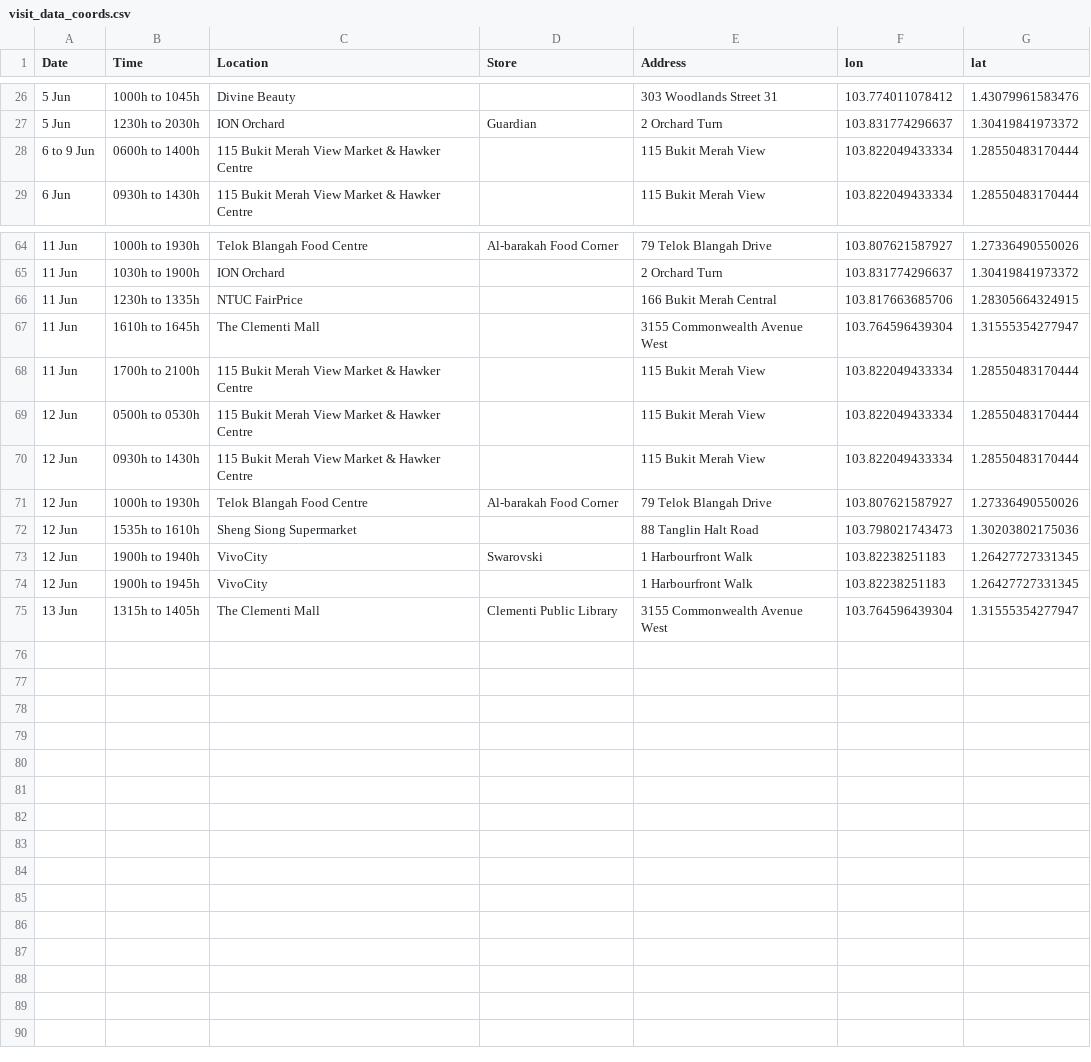
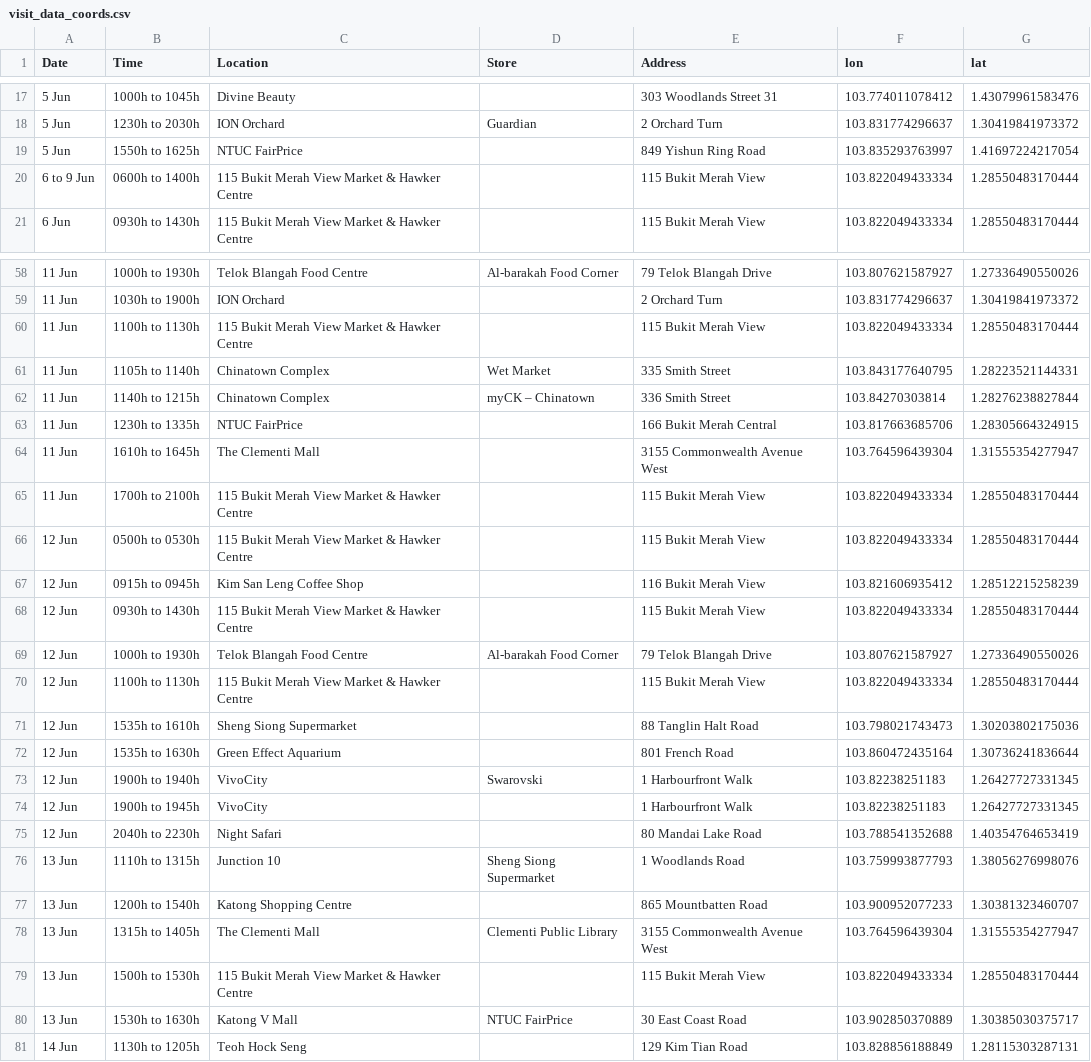
Before and after one commit to nicolenwd/wheregotcovid, a CSV file: data/visit_data_coords.csv, drawn as a sheet; only a part is shown, gaps mark what is left out; the diff covers the shown part only.

Commit message:
Added 16 June 2021 data

```diff
--- a/data/visit_data_coords.csv
+++ b/data/visit_data_coords.csv
@@ -27,2 +18,3 @@ Date,Time,Location,Store,Address,lon,lat
 5 Jun,1230h to 2030h,ION Orchard,Guardian,2 Orchard Turn,103.831774296637,1.30419841973372
+5 Jun,1550h to 1625h,NTUC FairPrice,,849 Yishun Ring Road,103.835293763997,1.41697224217054
 6 to 9 Jun,0600h to 1400h,115 Bukit Merah View Market & Hawker Centre,,115 Bukit Merah View,103.822049433334,1.28550483170444
@@ -65,2 +59,5 @@ Date,Time,Location,Store,Address,lon,lat
 11 Jun,1030h to 1900h,ION Orchard,,2 Orchard Turn,103.831774296637,1.30419841973372
+11 Jun,1100h to 1130h,115 Bukit Merah View Market & Hawker Centre,,115 Bukit Merah View,103.822049433334,1.28550483170444
+11 Jun,1105h to 1140h,Chinatown Complex,Wet Market,335 Smith Street,103.843177640795,1.28223521144331
+11 Jun,1140h to 1215h,Chinatown Complex,myCK – Chinatown,336 Smith Street,103.84270303814,1.28276238827844
 11 Jun,1230h to 1335h,NTUC FairPrice,,166 Bukit Merah Central,103.817663685706,1.28305664324915
@@ -69,7 +66,16 @@ Date,Time,Location,Store,Address,lon,lat
 12 Jun,0500h to 0530h,115 Bukit Merah View Market & Hawker Centre,,115 Bukit Merah View,103.822049433334,1.28550483170444
+12 Jun,0915h to 0945h,Kim San Leng Coffee Shop,,116 Bukit Merah View,103.821606935412,1.28512215258239
 12 Jun,0930h to 1430h,115 Bukit Merah View Market & Hawker Centre,,115 Bukit Merah View,103.822049433334,1.28550483170444
 12 Jun,1000h to 1930h,Telok Blangah Food Centre,Al-barakah Food Corner,79 Telok Blangah Drive,103.807621587927,1.27336490550026
+12 Jun,1100h to 1130h,115 Bukit Merah View Market & Hawker Centre,,115 Bukit Merah View,103.822049433334,1.28550483170444
 12 Jun,1535h to 1610h,Sheng Siong Supermarket,,88 Tanglin Halt Road,103.798021743473,1.30203802175036
+12 Jun,1535h to 1630h,Green Effect Aquarium,,801 French Road,103.860472435164,1.30736241836644
 12 Jun,1900h to 1940h,VivoCity,Swarovski,1 Harbourfront Walk,103.82238251183,1.26427727331345
 12 Jun,1900h to 1945h,VivoCity,,1 Harbourfront Walk,103.82238251183,1.26427727331345
+12 Jun,2040h to 2230h,Night Safari,,80 Mandai Lake Road,103.788541352688,1.40354764653419
+13 Jun,1110h to 1315h,Junction 10,Sheng Siong Supermarket,1 Woodlands Road,103.759993877793,1.38056276998076
+13 Jun,1200h to 1540h,Katong Shopping Centre,,865 Mountbatten Road,103.900952077233,1.30381323460707
 13 Jun,1315h to 1405h,The Clementi Mall,Clementi Public Library,3155 Commonwealth Avenue West,103.764596439304,1.31555354277947
+13 Jun,1500h to 1530h,115 Bukit Merah View Market & Hawker Centre,,115 Bukit Merah View,103.822049433334,1.28550483170444
+13 Jun,1530h to 1630h,Katong V Mall,NTUC FairPrice,30 East Coast Road,103.902850370889,1.30385030375717
+14 Jun,1130h to 1205h,Teoh Hock Seng,,129 Kim Tian Road,103.828856188849,1.28115303287131
```
Also changed, not shown: 2 added rows, 9 removed rows and 1 edited cell elsewhere in this file, data/visit_data_clean.csv, data/visit_data_raw.csv, 3 other files.
